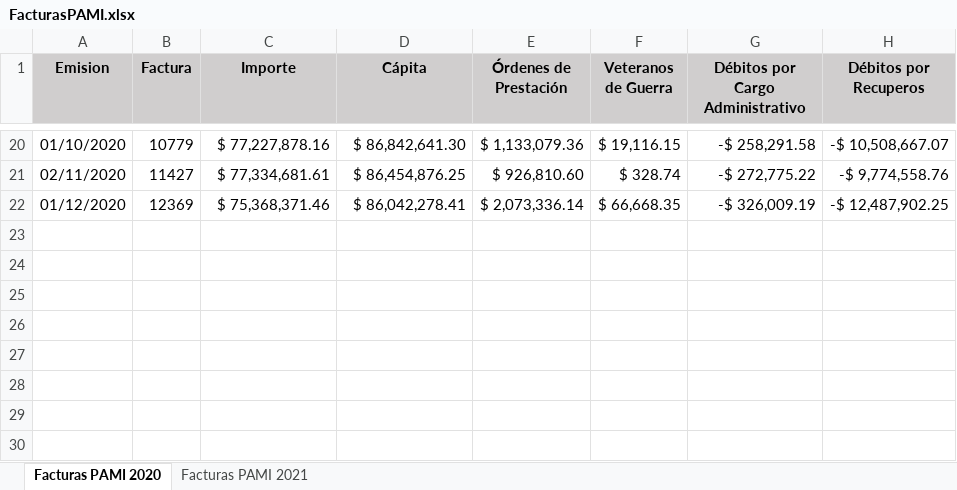
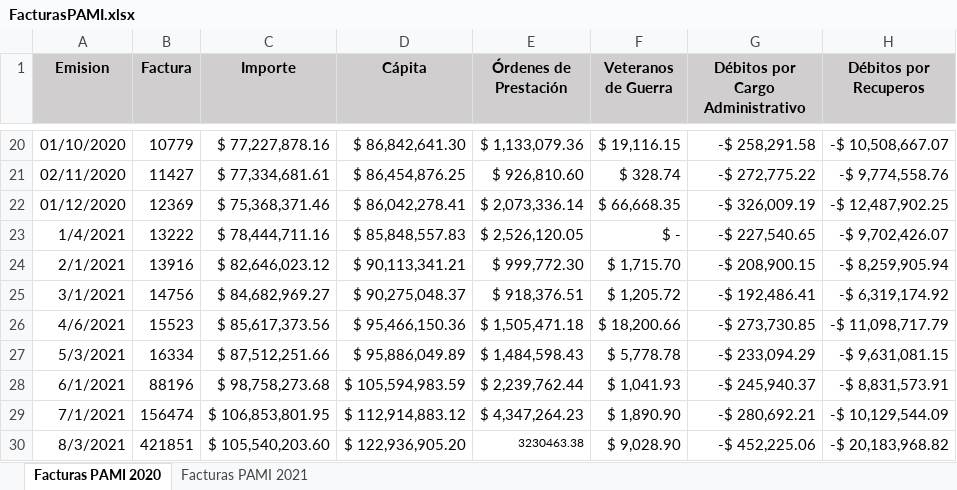
Before and after one commit to ivanachen1/FACOEP, an Excel workbook: DBA/Reportes BI/2021/Facturación/FacturasPAMI.xlsx, sheet Facturas PAMI 2020, drawn as a sheet; only a part is shown, gaps mark what is left out; values as stored, in another font and other column widths than the file's, no borders; the diff names each change by its address in the sheet, - before the commit and + after, or states it on an @@ line.

Commit message:
Script DataFrames Auxiliares Creado

```diff
--- a/DBA/Reportes BI/2021/Facturación/FacturasPAMI.xlsx (sheet Facturas PAMI 2020)
+++ b/DBA/Reportes BI/2021/Facturación/FacturasPAMI.xlsx (sheet Facturas PAMI 2020)
+row 23: 1/4/2021 | 13222 | $ 78,444,711.16 | $ 85,848,557.83 | $ 2,526,120.05 | $ - | -$ 227,540.65 | -$ 9,702,426.07
+row 24: 2/1/2021 | 13916 | $ 82,646,023.12 | $ 90,113,341.21 | $ 999,772.30 | $ 1,715.70 | -$ 208,900.15 | -$ 8,259,905.94
+row 25: 3/1/2021 | 14756 | $ 84,682,969.27 | $ 90,275,048.37 | $ 918,376.51 | $ 1,205.72 | -$ 192,486.41 | -$ 6,319,174.92
+row 26: 4/6/2021 | 15523 | $ 85,617,373.56 | $ 95,466,150.36 | $ 1,505,471.18 | $ 18,200.66 | -$ 273,730.85 | -$ 11,098,717.79
+row 27: 5/3/2021 | 16334 | $ 87,512,251.66 | $ 95,886,049.89 | $ 1,484,598.43 | $ 5,778.78 | -$ 233,094.29 | -$ 9,631,081.15
+row 28: 6/1/2021 | 88196 | $ 98,758,273.68 | $ 105,594,983.59 | $ 2,239,762.44 | $ 1,041.93 | -$ 245,940.37 | -$ 8,831,573.91
+row 29: 7/1/2021 | 156474 | $ 106,853,801.95 | $ 112,914,883.12 | $ 4,347,264.23 | $ 1,890.90 | -$ 280,692.21 | -$ 10,129,544.09
+row 30: 8/3/2021 | 421851 | $ 105,540,203.60 | $ 122,936,905.20 | 3230463.38 | $ 9,028.90 | -$ 452,225.06 | -$ 20,183,968.82
```
Also changed, not shown: 4 other files.
